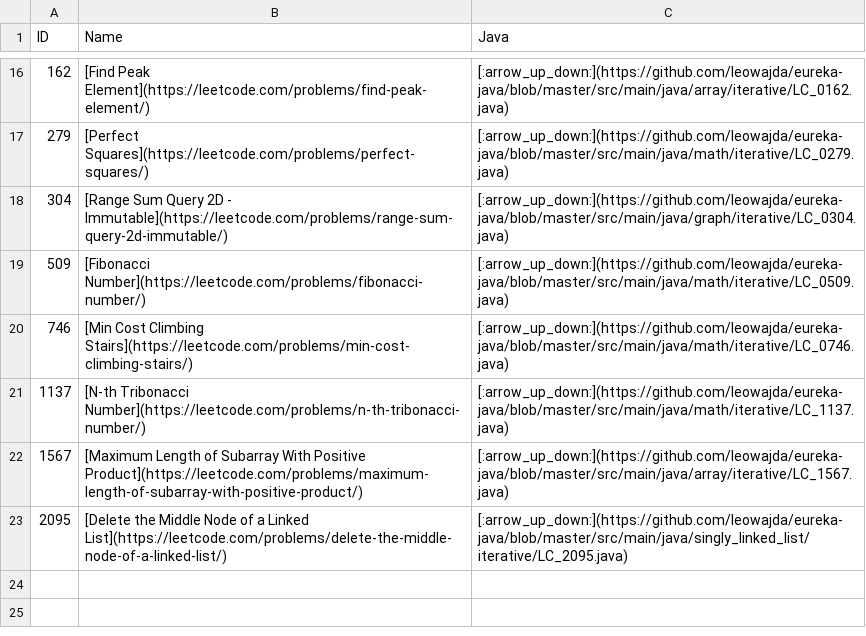
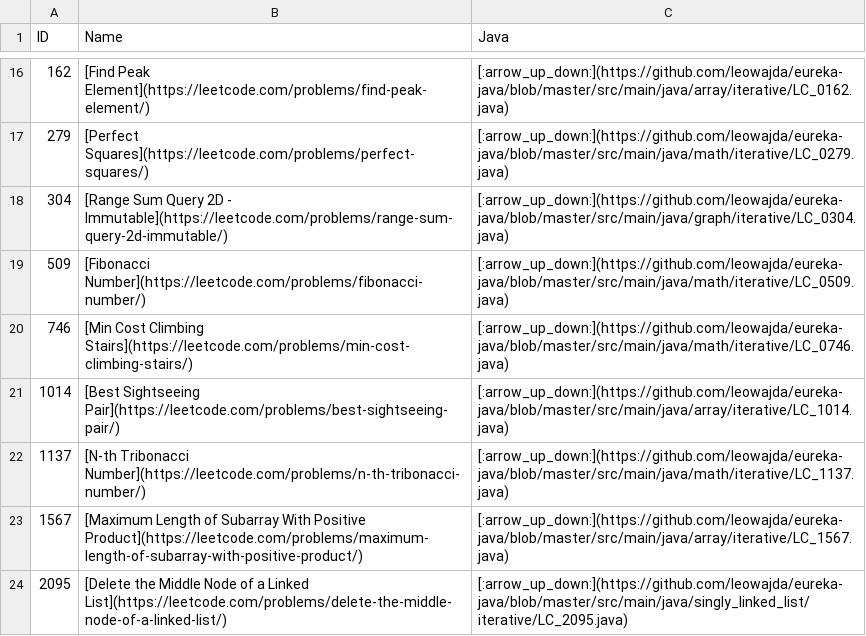
Before and after one commit to leowajda/legacy-eureka-java, a CSV file: docs/data.csv, drawn as a sheet; only a part is shown, gaps mark what is left out.

```diff
--- a/docs/data.csv
+++ b/docs/data.csv
@@ -20,2 +20,3 @@ ID,Name,Java
 746,[Min Cost Climbing Stairs](https://leetcode.com/problems/min-cost-climbing-stairs/), [:arrow_up_down:](https://github.com/leowajda/eureka-java/blob/master/src/main/java/math/iterative/LC_0746.java)
+1014,[Best Sightseeing Pair](https://leetcode.com/problems/best-sightseeing-pair/),[:arrow_up_down:](https://github.com/leowajda/eureka-java/blob/master/src/main/java/array/iterative/LC_1014.java)
 1137,[N-th Tribonacci Number](https://leetcode.com/problems/n-th-tribonacci-number/),[:arrow_up_down:](https://github.com/leowajda/eureka-java/blob/master/src/main/java/math/iterative/LC_1137.java)
```
Also changed, not shown: 1 other file.
